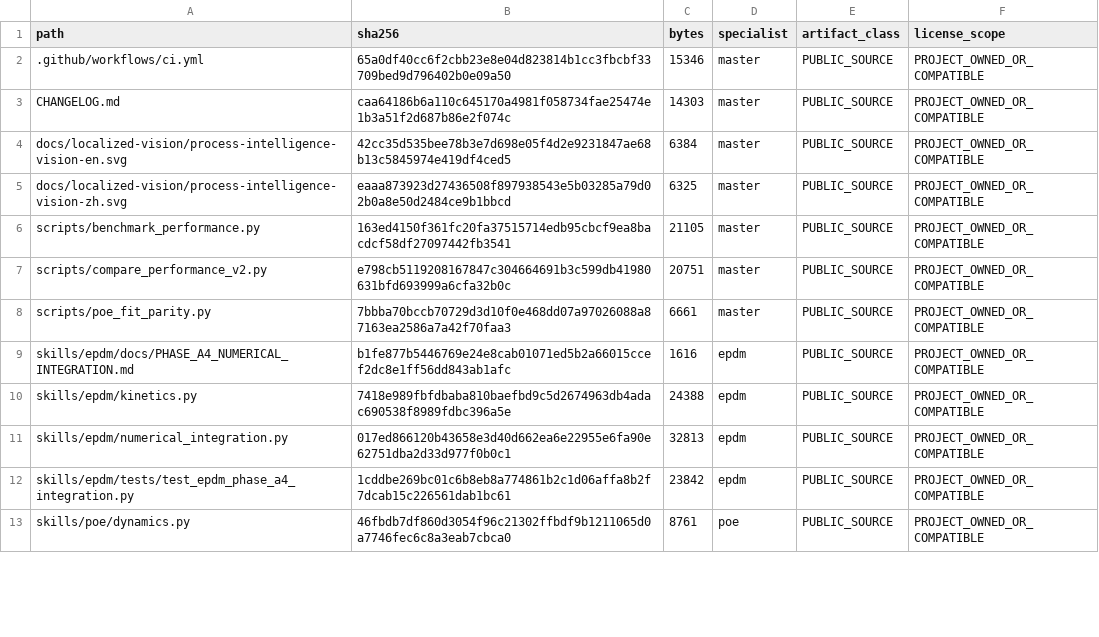
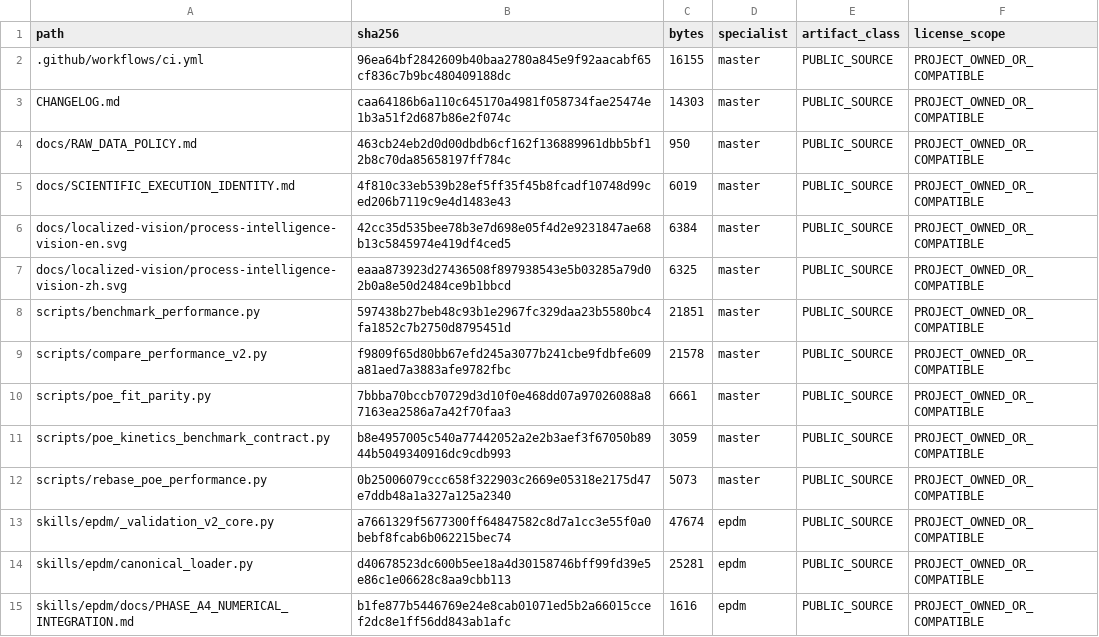
Before and after one commit to SUNHAOJUN22/TSAO-PROCESSING-SKILL, a TSV file: reports/SOURCE_CORE_OVERLAY.tsv, drawn as a sheet; only a part is shown; the shorter side is filled out with more unchanged rows; the diff covers the shown part only.

```diff
--- a/reports/SOURCE_CORE_OVERLAY.tsv
+++ b/reports/SOURCE_CORE_OVERLAY.tsv
@@ -1,9 +1,15 @@
 path	sha256	bytes	specialist	artifact_class	license_scope
-.github/workflows/ci.yml	65a0df40cc6f2cbb23e8e04d823814b1cc3fbcbf33709bed9d796402b0e09a50	15346	master	PUBLIC_SOURCE	PROJECT_OWNED_OR_COMPATIBLE
+.github/workflows/ci.yml	96ea64bf2842609b40baa2780a845e9f92aacabf65cf836c7b9bc480409188dc	16155	master	PUBLIC_SOURCE	PROJECT_OWNED_OR_COMPATIBLE
 CHANGELOG.md	caa64186b6a110c645170a4981f058734fae25474e1b3a51f2d687b86e2f074c	14303	master	PUBLIC_SOURCE	PROJECT_OWNED_OR_COMPATIBLE
+docs/RAW_DATA_POLICY.md	463cb24eb2d0d00dbdb6cf162f136889961dbb5bf12b8c70da85658197ff784c	950	master	PUBLIC_SOURCE	PROJECT_OWNED_OR_COMPATIBLE
+docs/SCIENTIFIC_EXECUTION_IDENTITY.md	4f810c33eb539b28ef5ff35f45b8fcadf10748d99ced206b7119c9e4d1483e43	6019	master	PUBLIC_SOURCE	PROJECT_OWNED_OR_COMPATIBLE
 docs/localized-vision/process-intelligence-vision-en.svg	42cc35d535bee78b3e7d698e05f4d2e9231847ae68b13c5845974e419df4ced5	6384	master	PUBLIC_SOURCE	PROJECT_OWNED_OR_COMPATIBLE
 docs/localized-vision/process-intelligence-vision-zh.svg	eaaa873923d27436508f897938543e5b03285a79d02b0a8e50d2484ce9b1bbcd	6325	master	PUBLIC_SOURCE	PROJECT_OWNED_OR_COMPATIBLE
-scripts/benchmark_performance.py	163ed4150f361fc20fa37515714edb95cbcf9ea8bacdcf58df27097442fb3541	21105	master	PUBLIC_SOURCE	PROJECT_OWNED_OR_COMPATIBLE
-scripts/compare_performance_v2.py	e798cb5119208167847c304664691b3c599db41980631bfd693999a6cfa32b0c	20751	master	PUBLIC_SOURCE	PROJECT_OWNED_OR_COMPATIBLE
+scripts/benchmark_performance.py	597438b27beb48c93b1e2967fc329daa23b5580bc4fa1852c7b2750d8795451d	21851	master	PUBLIC_SOURCE	PROJECT_OWNED_OR_COMPATIBLE
+scripts/compare_performance_v2.py	f9809f65d80bb67efd245a3077b241cbe9fdbfe609a81aed7a3883afe9782fbc	21578	master	PUBLIC_SOURCE	PROJECT_OWNED_OR_COMPATIBLE
 scripts/poe_fit_parity.py	7bbba70bccb70729d3d10f0e468dd07a97026088a87163ea2586a7a42f70faa3	6661	master	PUBLIC_SOURCE	PROJECT_OWNED_OR_COMPATIBLE
+scripts/poe_kinetics_benchmark_contract.py	b8e4957005c540a77442052a2e2b3aef3f67050b8944b5049340916dc9cdb993	3059	master	PUBLIC_SOURCE	PROJECT_OWNED_OR_COMPATIBLE
+scripts/rebase_poe_performance.py	0b25006079ccc658f322903c2669e05318e2175d47e7ddb48a1a327a125a2340	5073	master	PUBLIC_SOURCE	PROJECT_OWNED_OR_COMPATIBLE
+skills/epdm/_validation_v2_core.py	a7661329f5677300ff64847582c8d7a1cc3e55f0a0bebf8fcab6b062215bec74	47674	epdm	PUBLIC_SOURCE	PROJECT_OWNED_OR_COMPATIBLE
+skills/epdm/canonical_loader.py	d40678523dc600b5ee18a4d30158746bff99fd39e5e86c1e06628c8aa9cbb113	25281	epdm	PUBLIC_SOURCE	PROJECT_OWNED_OR_COMPATIBLE
 skills/epdm/docs/PHASE_A4_NUMERICAL_INTEGRATION.md	b1fe877b5446769e24e8cab01071ed5b2a66015ccef2dc8e1ff56dd843ab1afc	1616	epdm	PUBLIC_SOURCE	PROJECT_OWNED_OR_COMPATIBLE
```
Also changed, not shown: 13 added rows and 2 edited cells elsewhere in this file, reports/SOURCE_ACCEPTANCE_OVERLAY.tsv, 23 other files.
